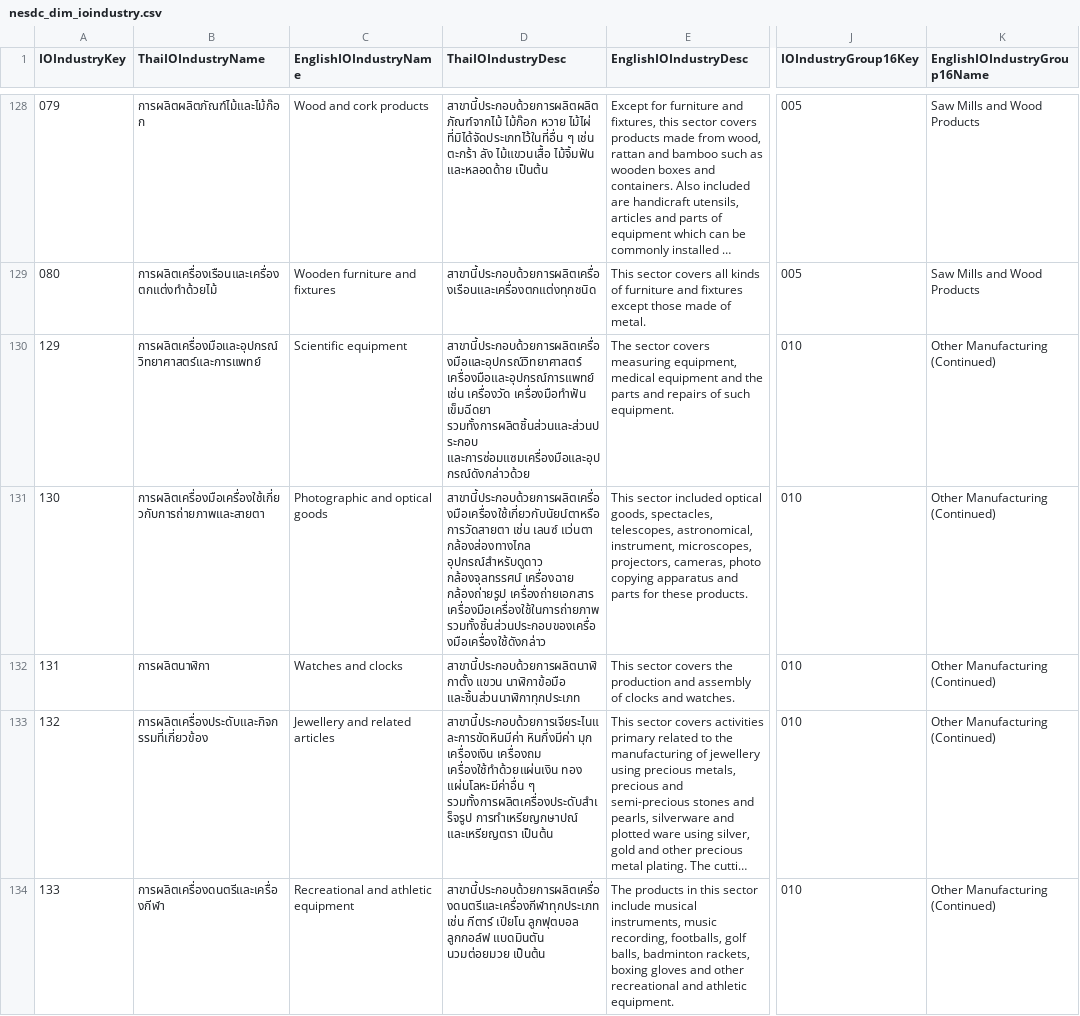
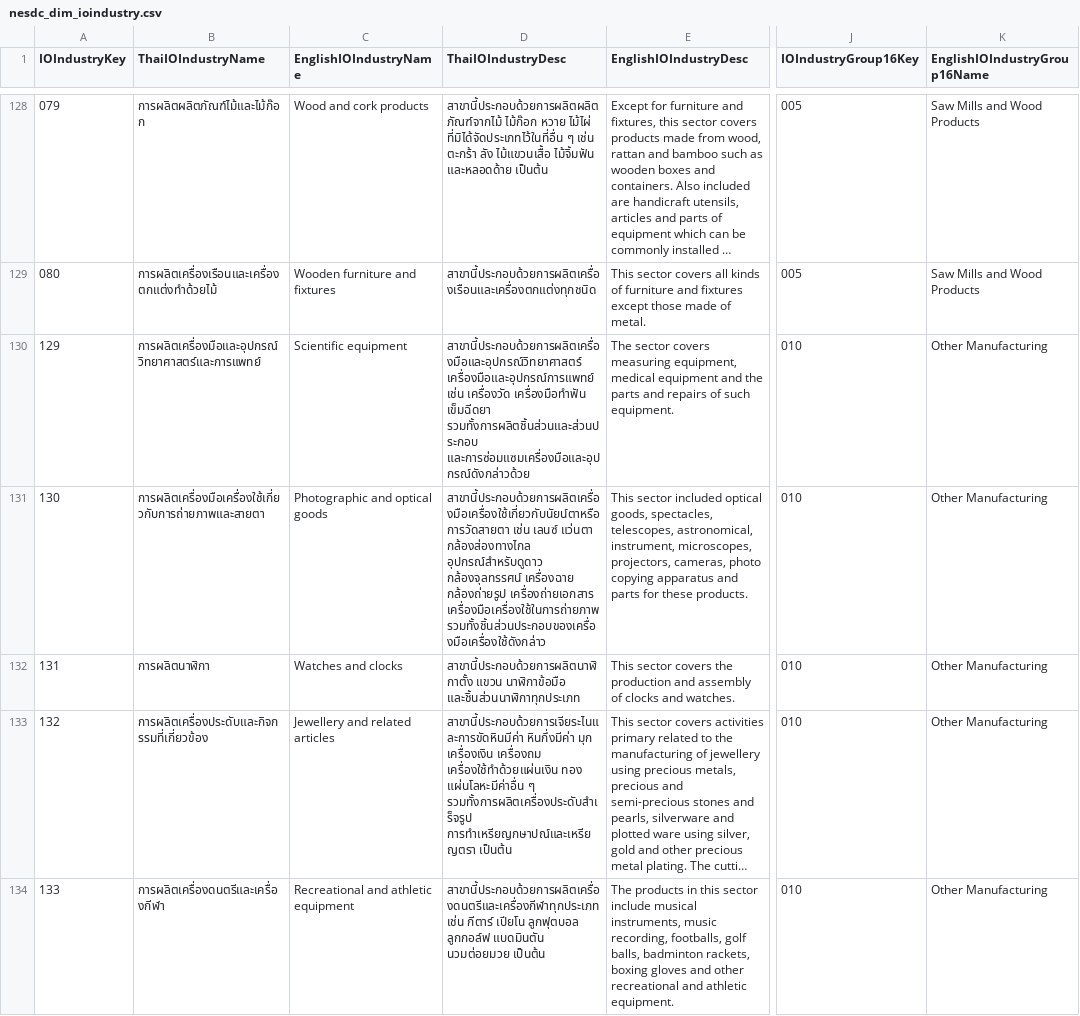
Before and after one commit to iprapaprasert/master-data, a CSV file: nesdc_dim_ioindustry.csv, drawn as a sheet; only a part is shown, gaps mark what is left out; long unchanged cells end in …; ↵ is a line break in a cell; the diff covers the shown part only; the diff names each change by its address in the sheet, - before the commit and + after, or states it on an @@ line.

Commit message:
Update nesdc_dim_ioindustry.csv

```diff
--- a/nesdc_dim_ioindustry.csv
+++ b/nesdc_dim_ioindustry.csv
-K130:K134 (EnglishIOIndustryGroup16Name): Other Manufacturing (Continued)
+K130:K134 (EnglishIOIndustryGroup16Name): Other Manufacturing
-D131 (ThaiIOIndustryDesc): …เครื่องมือเครื่องใช้ในการถ่ายภาพ รวมทั้งชิ้นส่วนประกอบของเครื่องมือเครื่องใช้ดังกล่าว
+D131 (ThaiIOIndustryDesc): …เครื่องมือเครื่องใช้ในการถ่ายภาพ รวมทั้งชิ้นส่วนประกอบของเครื่องมือเครื่องใช้ดังกล่าว
-D133 (ThaiIOIndustryDesc): …ๆ รวมทั้งการผลิตเครื่องประดับสำเร็จรูป การทำเหรียญกษาปณ์ ↵ และเหรียญตรา เป็นต้น
+D133 (ThaiIOIndustryDesc): …ๆ รวมทั้งการผลิตเครื่องประดับสำเร็จรูป การทำเหรียญกษาปณ์และเหรียญตรา เป็นต้น
```
Also changed, not shown: 54 edited cells elsewhere in this file.
